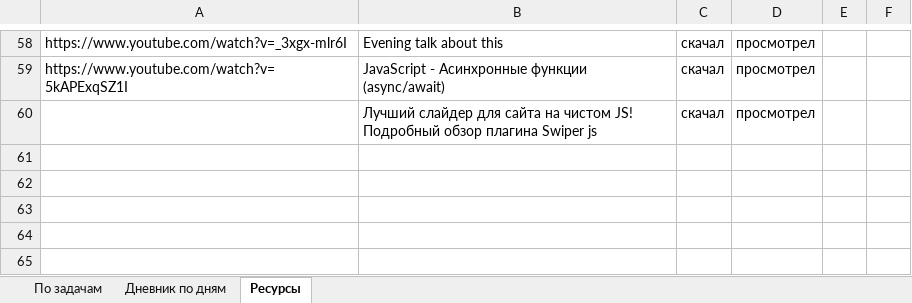
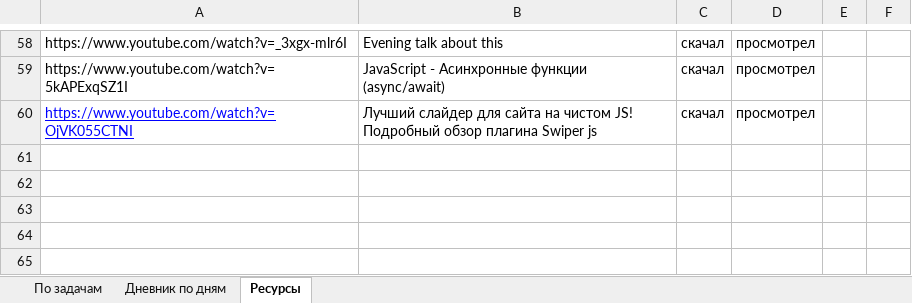
Before and after one commit to AndreiMedvedevSaratov/My_Learning_Diary, an Excel workbook: My_Diary.xlsx, sheet Ресурсы, drawn as a sheet; only a part is shown, gaps mark what is left out; values as stored, in another font and other column widths than the file's, no borders; the diff names each change by its address in the sheet, - before the commit and + after, or states it on an @@ line.

```diff
--- a/My_Diary.xlsx (sheet Ресурсы)
+++ b/My_Diary.xlsx (sheet Ресурсы)
-A60: (empty)
+A60: https://www.youtube.com/watch?v=OjVK055CTNI
```
Also changed, not shown: sheet Дневник по дням.
